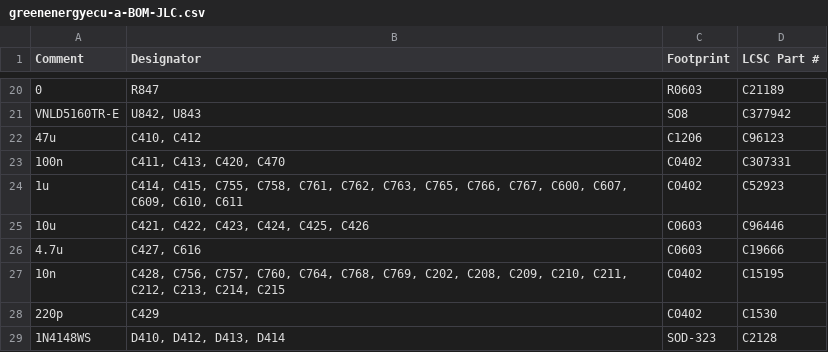
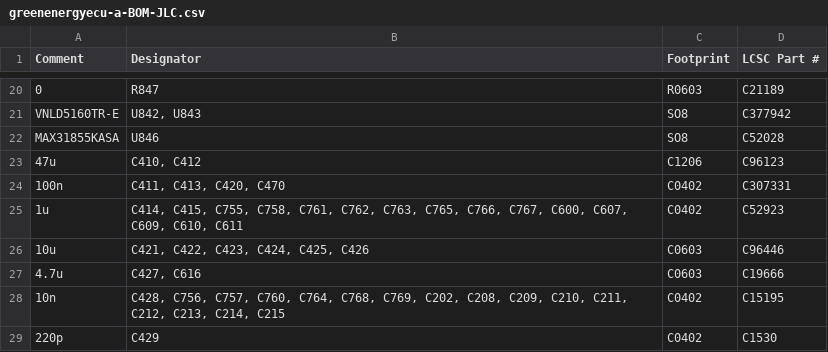
Before and after one commit to luis9860/hellen-example, a CSV file: boards/greenenergyecu-a/board/greenenergyecu-a-BOM-JLC.csv, drawn as a sheet; only a part is shown, gaps mark what is left out; the shorter side is filled out with more unchanged rows.

```diff
--- a/boards/greenenergyecu-a/board/greenenergyecu-a-BOM-JLC.csv
+++ b/boards/greenenergyecu-a/board/greenenergyecu-a-BOM-JLC.csv
@@ -21,2 +21,3 @@ Comment,Designator,Footprint,LCSC Part #
 "VNLD5160TR-E","U842, U843","SO8","C377942"
+"MAX31855KASA","U846","SO8","C52028"
 "47u","C410, C412","C1206","C96123"
```
Also changed, not shown: boards/greenenergyecu-a/board/misc/greenenergyecu-a-BOM.csv, boards/greenenergyecu-a/frame/ecu-BOM.csv, 18 other files.
